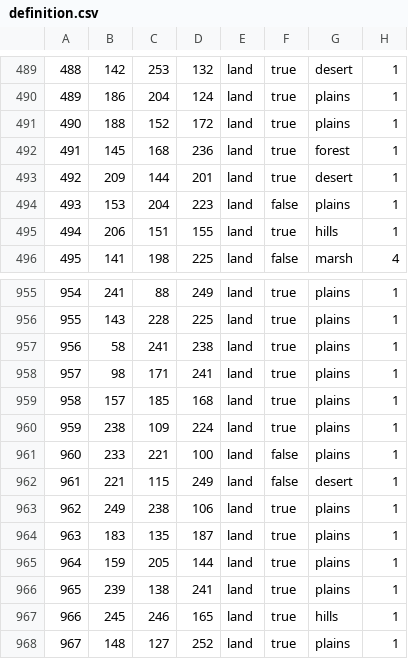
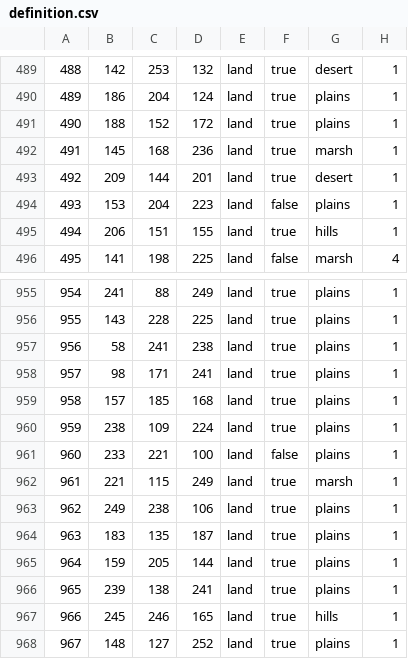
Before and after one commit to prolox-ita/beta_vikings, a CSV file: map/definition.csv, drawn as a sheet; only a part is shown, gaps mark what is left out.

```diff
--- a/map/definition.csv
+++ b/map/definition.csv
@@ -491,3 +491,3 @@
 490;188;152;172;land;true;plains;1
-491;145;168;236;land;true;forest;1
+491;145;168;236;land;true;marsh;1
 492;209;144;201;land;true;desert;1
@@ -961,3 +961,3 @@
 960;233;221;100;land;false;plains;1
-961;221;115;249;land;false;desert;1
+961;221;115;249;land;true;marsh;1
 962;249;238;106;land;true;plains;1
```
Also changed, not shown: 1 other file.
